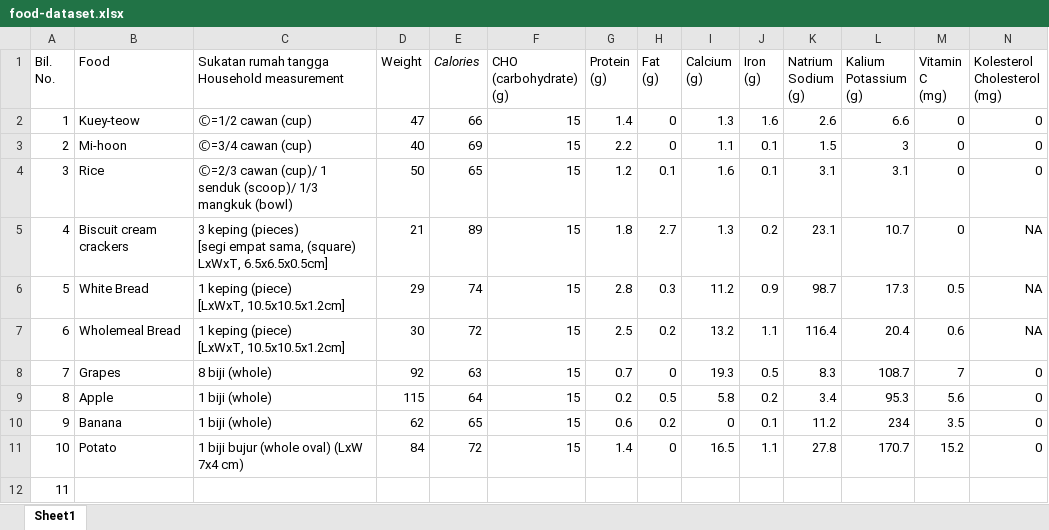
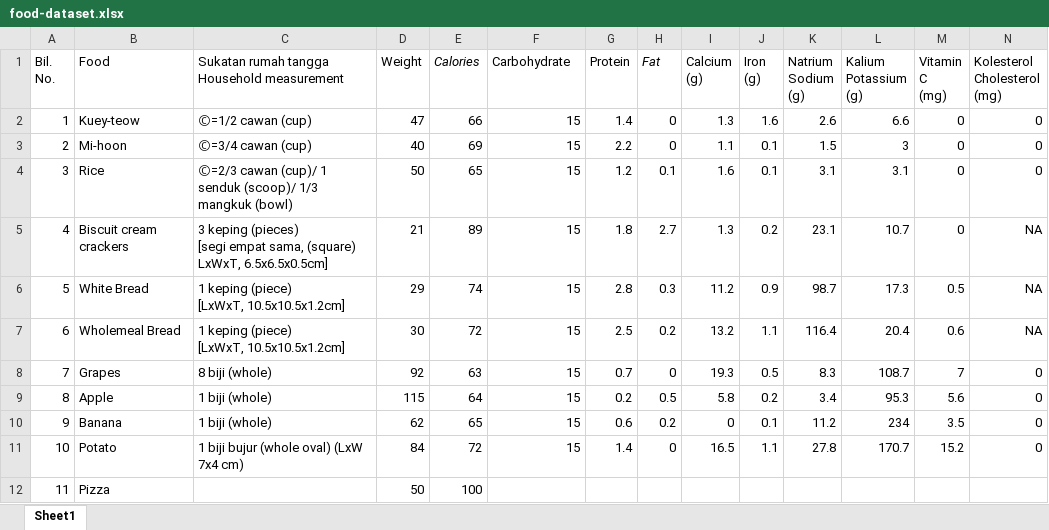
Before and after one commit to JinHang02/Machine-Learning-based-Algorithm-for-Malaysian-Food-Image-Recognition-and-Calories-Prediction, an Excel workbook: food-dataset.xlsx, sheet Sheet1, drawn as a sheet; values as stored, in another font and other column widths than the file's, no borders; ↵ is a line break in a cell; the diff names each change by its address in the sheet, - before the commit and + after, or states it on an @@ line.

Commit message:
Change API to obtain specific nutrient instead of calories only

```diff
--- a/food-dataset.xlsx (sheet Sheet1)
+++ b/food-dataset.xlsx (sheet Sheet1)
-F1: CHO (carbohydrate) ↵ (g)
+F1: Carbohydrate
-G1: Protein ↵ (g)
+G1: Protein
-H1: Fat ↵ (g)
+H1: Fat
-H1 italic: off
+H1 italic: on
-B12 (Food): (empty)
+B12 (Food): Pizza
-D12 (Weight): (empty)
+D12 (Weight): 50
-E12 (Calories): (empty)
+E12 (Calories): 100
```
Also changed, not shown: 1 other file.
